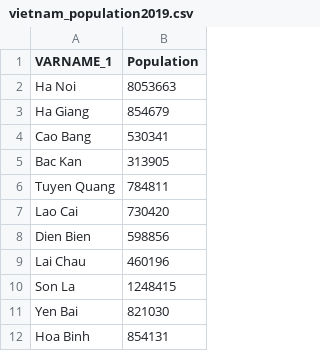
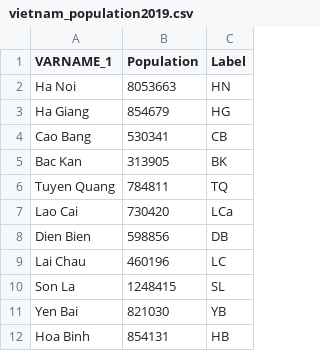
Before and after one commit to mgastner/cartogram-cpp, a CSV file: sample_data/vietnam/vietnam_population2019.csv, drawn as a sheet; only a part is shown; the diff names each change by its address in the sheet, - before the commit and + after, or states it on an @@ line.

Commit message:
Adjust the position of the labels and add labels to Vietnam data

```diff
--- a/sample_data/vietnam/vietnam_population2019.csv
+++ b/sample_data/vietnam/vietnam_population2019.csv
+column C (Label), rows 2-12: HN | HG | CB | BK | TQ | LCa | DB | LC | SL | YB | HB
```
Also changed, not shown: 1 other file.
